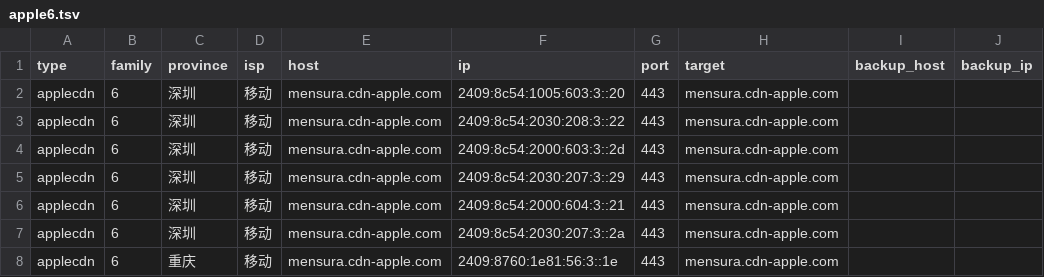
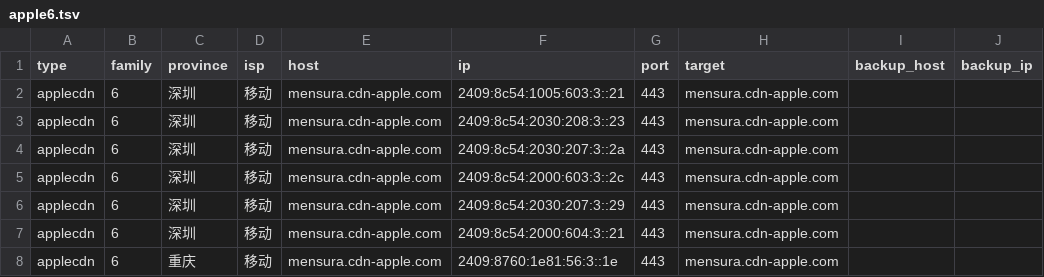
Before and after one commit to Tozward/TcpQuality, a TSV file: nodes/apple6.tsv, drawn as a sheet; only a part is shown; addresses are those after the commit; the diff names each change by its address in the sheet, - before the commit and + after, or states it on an @@ line.

```diff
--- a/nodes/apple6.tsv
+++ b/nodes/apple6.tsv
-F2 (ip): 2409:8c54:1005:603:3::20
+F2 (ip): 2409:8c54:1005:603:3::21
-F3 (ip): 2409:8c54:2030:208:3::22
+F3 (ip): 2409:8c54:2030:208:3::23
@@ row 7 moved to row 4: applecdn @@
-F5 (ip): 2409:8c54:2000:603:3::2d
+F5 (ip): 2409:8c54:2000:603:3::2c
```
Also changed, not shown: nodes/all.tsv, nodes/cdn.tsv, 4 other files.
